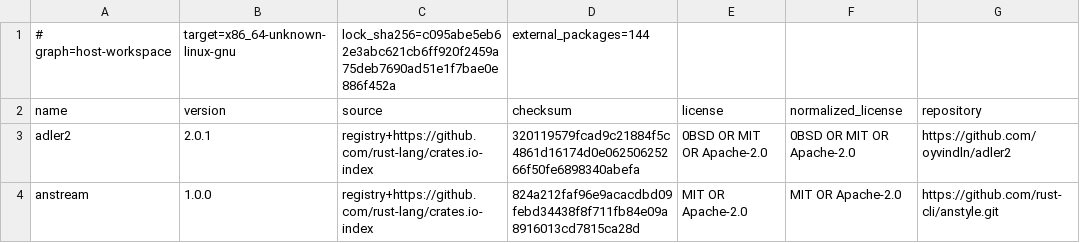
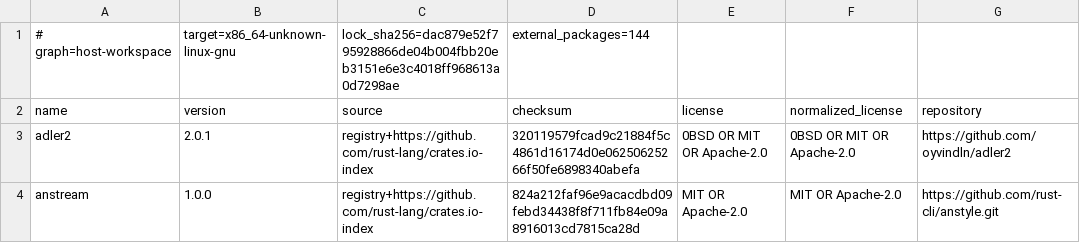
Before and after one commit to openresearchtools/BuzzardOS, a TSV file: LICENSES/generated/cargo-host.tsv, drawn as a sheet; only a part is shown; the diff names each change by its address in the sheet, - before the commit and + after, or states it on an @@ line.

Commit message:
Audit Standard and CUDA machine licenses separately

```diff
--- a/LICENSES/generated/cargo-host.tsv
+++ b/LICENSES/generated/cargo-host.tsv
-C1 (source): lock_sha256=c095abe5eb62e3abc621cb6ff920f2459a75deb7690ad51e1f7bae0e886f452a
+C1 (source): lock_sha256=dac879e52f795928866de04b004fbb20eb3151e6e3c4018ff968613a0d7298ae
```
Also changed, not shown: 13 other files.
